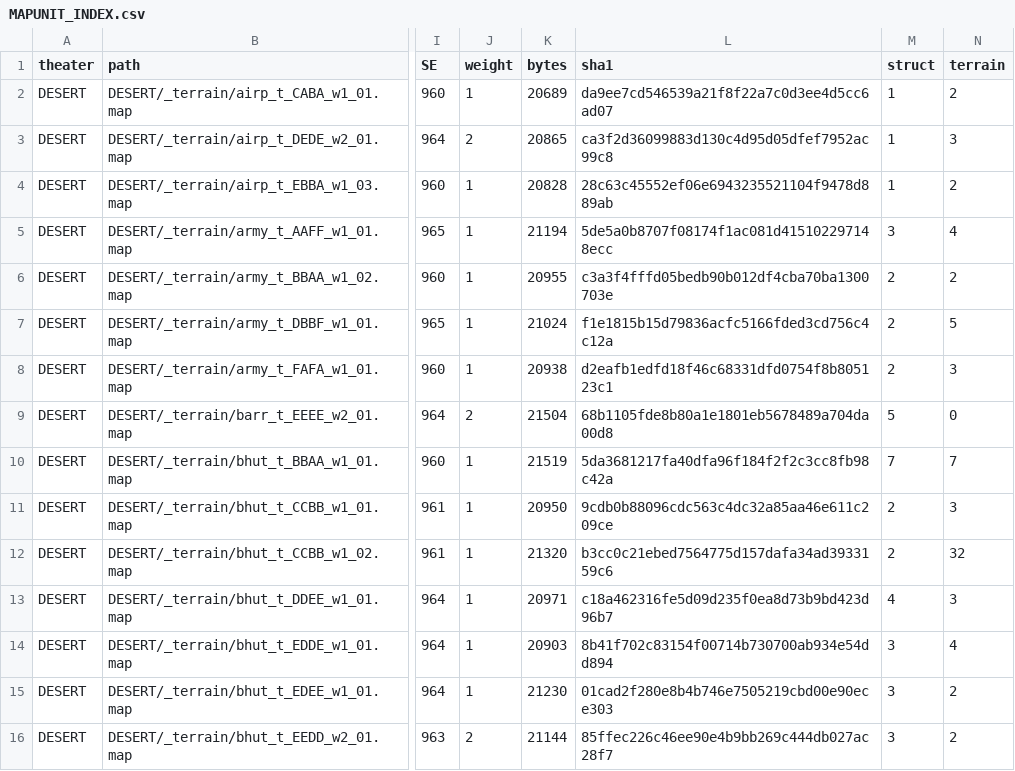
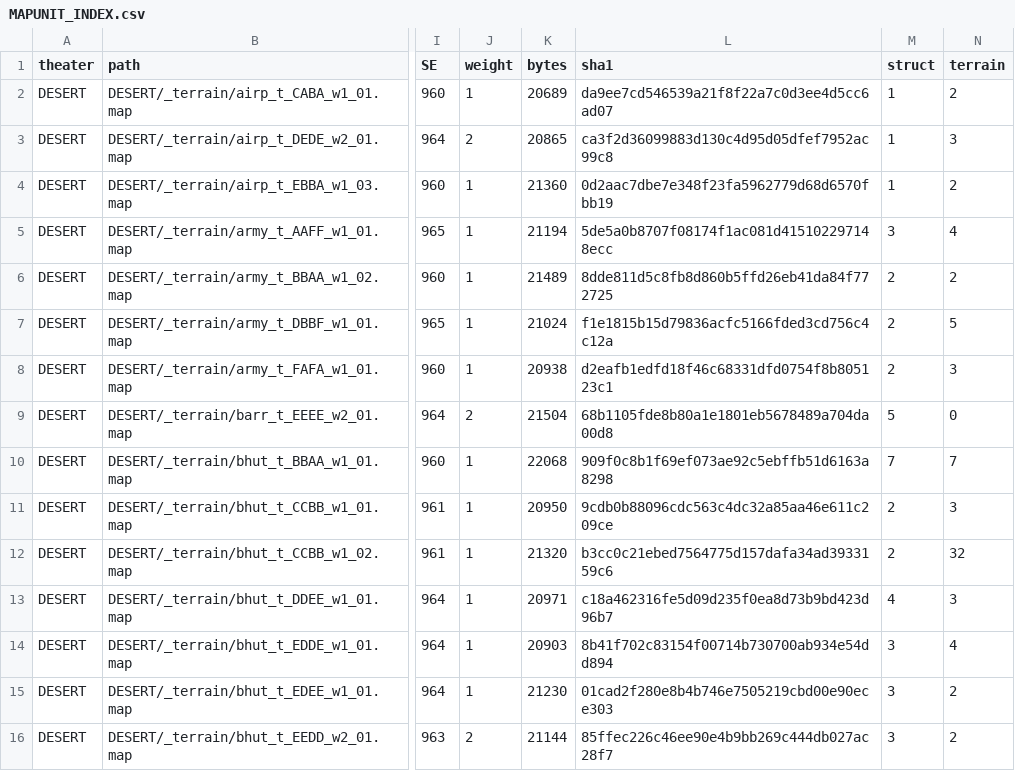
Before and after one commit to 1372704087/RandomMapGenerator_RA2Web, a CSV file: re/specs/MAPUNIT_INDEX.csv, drawn as a sheet; only a part is shown, gaps mark what is left out; the diff covers the shown part only; the diff names each change by its address in the sheet, - before the commit and + after, or states it on an @@ line.

```diff
--- a/re/specs/MAPUNIT_INDEX.csv
+++ b/re/specs/MAPUNIT_INDEX.csv
-K4 (bytes): 20828
+K4 (bytes): 21360
-L4 (sha1): 28c63c45552ef06e6943235521104f9478d889ab
+L4 (sha1): 0d2aac7dbe7e348f23fa5962779d68d6570fbb19
-K6 (bytes): 20955
+K6 (bytes): 21489
-L6 (sha1): c3a3f4fffd05bedb90b012df4cba70ba1300703e
+L6 (sha1): 8dde811d5c8fb8d860b5ffd26eb41da84f772725
-K10 (bytes): 21519
+K10 (bytes): 22068
-L10 (sha1): 5da3681217fa40dfa96f184f2f2c3cc8fb98c42a
+L10 (sha1): 909f0c8b1f69ef073ae92c5ebffb51d6163a8298
```
Also changed, not shown: 2 added rows, 2 removed rows and 14 edited cells elsewhere in this file, 3 other files.
